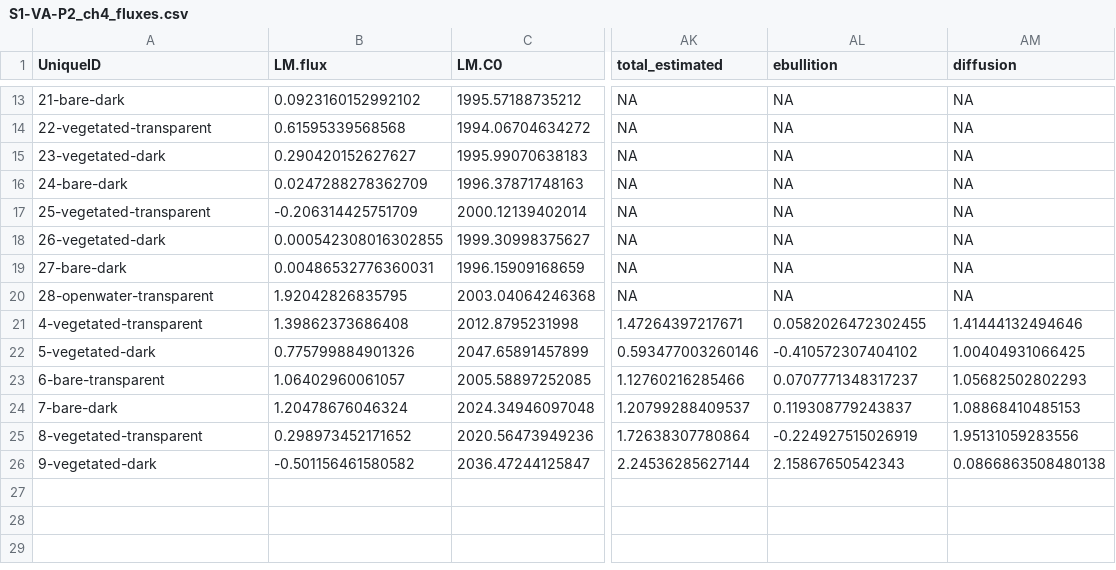
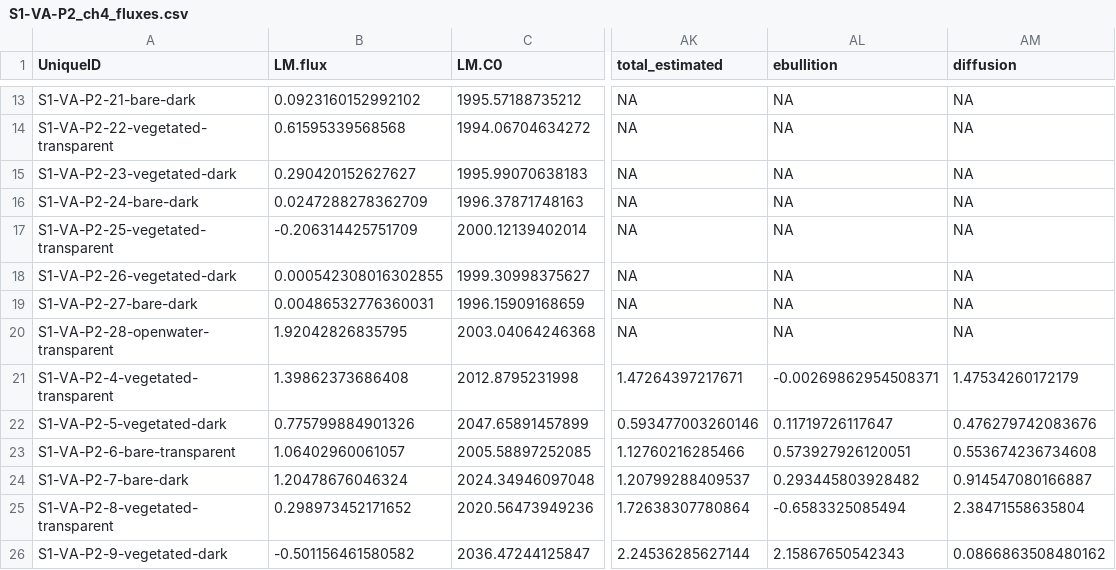
Before and after one commit to camilleminaudo/picarroprocessing, a CSV file: results/processed/S1-VA-P2/S1-VA-P2_ch4_fluxes.csv, drawn as a sheet; only a part is shown, gaps mark what is left out; the diff covers the shown part only; the diff names each change by its address in the sheet, - before the commit and + after, or states it on an @@ line.

```diff
--- a/results/processed/S1-VA-P2/S1-VA-P2_ch4_fluxes.csv
+++ b/results/processed/S1-VA-P2/S1-VA-P2_ch4_fluxes.csv
-A13 (UniqueID): 21-bare-dark
+A13 (UniqueID): S1-VA-P2-21-bare-dark
-A14 (UniqueID): 22-vegetated-transparent
+A14 (UniqueID): S1-VA-P2-22-vegetated-transparent
-A15 (UniqueID): 23-vegetated-dark
+A15 (UniqueID): S1-VA-P2-23-vegetated-dark
-A16 (UniqueID): 24-bare-dark
+A16 (UniqueID): S1-VA-P2-24-bare-dark
-A17 (UniqueID): 25-vegetated-transparent
+A17 (UniqueID): S1-VA-P2-25-vegetated-transparent
-A18 (UniqueID): 26-vegetated-dark
+A18 (UniqueID): S1-VA-P2-26-vegetated-dark
-A19 (UniqueID): 27-bare-dark
+A19 (UniqueID): S1-VA-P2-27-bare-dark
-A20 (UniqueID): 28-openwater-transparent
+A20 (UniqueID): S1-VA-P2-28-openwater-transparent
-A21 (UniqueID): 4-vegetated-transparent
+A21 (UniqueID): S1-VA-P2-4-vegetated-transparent
-AL21 (ebullition): 0.0582026472302455
+AL21 (ebullition): -0.00269862954508371
-AM21 (diffusion): 1.41444132494646
+AM21 (diffusion): 1.47534260172179
-A22 (UniqueID): 5-vegetated-dark
+A22 (UniqueID): S1-VA-P2-5-vegetated-dark
-AL22 (ebullition): -0.410572307404102
+AL22 (ebullition): 0.11719726117647
-AM22 (diffusion): 1.00404931066425
+AM22 (diffusion): 0.476279742083676
-A23 (UniqueID): 6-bare-transparent
+A23 (UniqueID): S1-VA-P2-6-bare-transparent
-AL23 (ebullition): 0.0707771348317237
+AL23 (ebullition): 0.573927926120051
-AM23 (diffusion): 1.05682502802293
+AM23 (diffusion): 0.553674236734608
-A24 (UniqueID): 7-bare-dark
+A24 (UniqueID): S1-VA-P2-7-bare-dark
-AL24 (ebullition): 0.119308779243837
+AL24 (ebullition): 0.293445803928482
-AM24 (diffusion): 1.08868410485153
+AM24 (diffusion): 0.914547080166887
-A25 (UniqueID): 8-vegetated-transparent
+A25 (UniqueID): S1-VA-P2-8-vegetated-transparent
-AL25 (ebullition): -0.224927515026919
+AL25 (ebullition): -0.6583325085494
-AM25 (diffusion): 1.95131059283556
+AM25 (diffusion): 2.38471558635804
-A26 (UniqueID): 9-vegetated-dark
+A26 (UniqueID): S1-VA-P2-9-vegetated-dark
-AM26 (diffusion): 0.0866863508480138
+AM26 (diffusion): 0.0866863508480162
```
Also changed, not shown: 32 edited cells elsewhere in this file, results/processed/S1-VA-P2/S1-VA-P2_co2_fluxes.csv, results/processed/corrected_fieldsheets/S1-VA-P2-Fieldsheet-GHG_corrected.csv, 3 other files.
